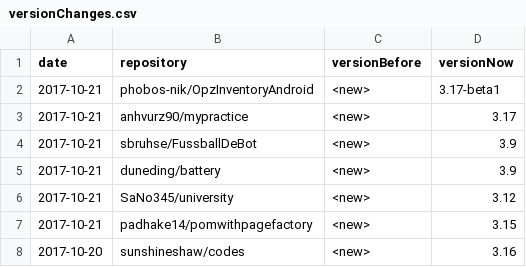
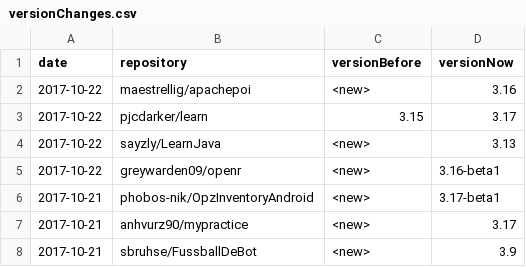
Before and after one commit to centic9/github-version-statistics, a CSV file: docs/_data/versionChanges.csv, drawn as a sheet; only a part is shown; the shorter side is filled out with more unchanged rows.

```diff
--- a/docs/_data/versionChanges.csv
+++ b/docs/_data/versionChanges.csv
@@ -1,2 +1,6 @@
 date,repository,versionBefore,versionNow
+2017-10-22,maestrellig/apachepoi,<new>,3.16
+2017-10-22,pjcdarker/learn,3.15,3.17
+2017-10-22,sayzly/LearnJava,<new>,3.13
+2017-10-22,greywarden09/openr,<new>,3.16-beta1
 2017-10-21,phobos-nik/OpzInventoryAndroid,<new>,3.17-beta1
```
Also changed, not shown: docs/resultsAll.csv, docs/resultsCurrent.csv, 5 other files.
